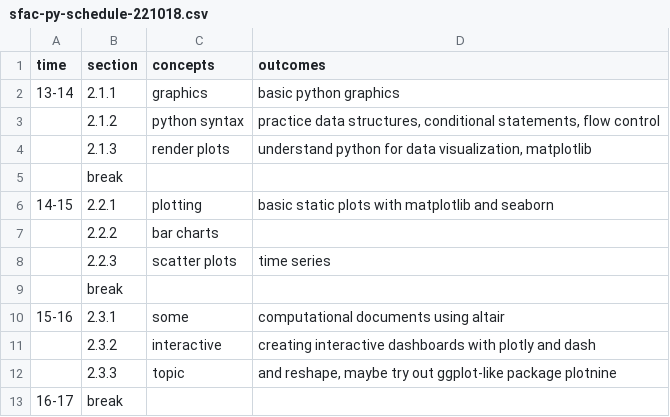
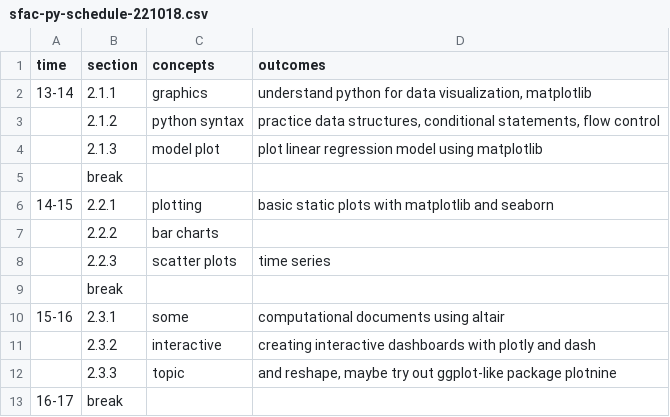
Before and after one commit to nils-holmberg/cca-cce, a CSV file: csv/sfac-py-schedule-221018.csv, drawn as a sheet.

```diff
--- a/csv/sfac-py-schedule-221018.csv
+++ b/csv/sfac-py-schedule-221018.csv
@@ -1,5 +1,5 @@
 "time"	"section"	"concepts"	"outcomes"
-"13-14"	"2.1.1"	"graphics"	"basic python graphics"
+"13-14"	"2.1.1"	"graphics"	"understand python for data visualization, matplotlib"
 	"2.1.2"	"python syntax"	"practice data structures, conditional statements, flow control"
-	"2.1.3"	"render plots"	"understand python for data visualization, matplotlib"
+	"2.1.3"	"model plot"	"plot linear regression model using matplotlib"
 	"break"		
```
Also changed, not shown: 4 other files.
